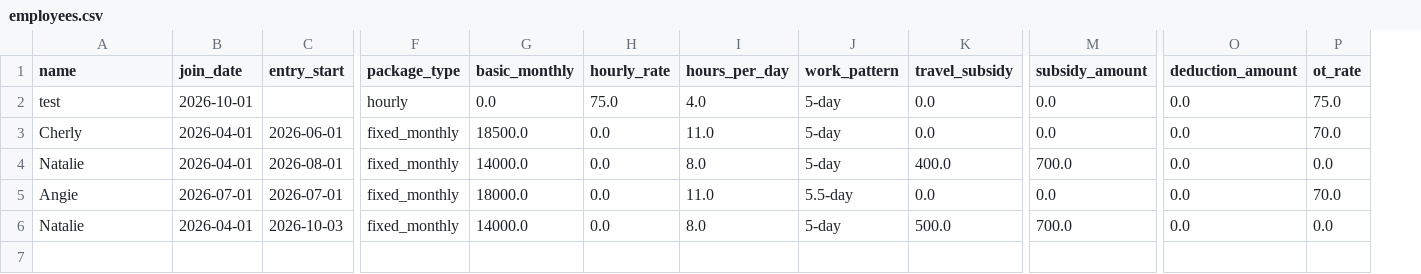
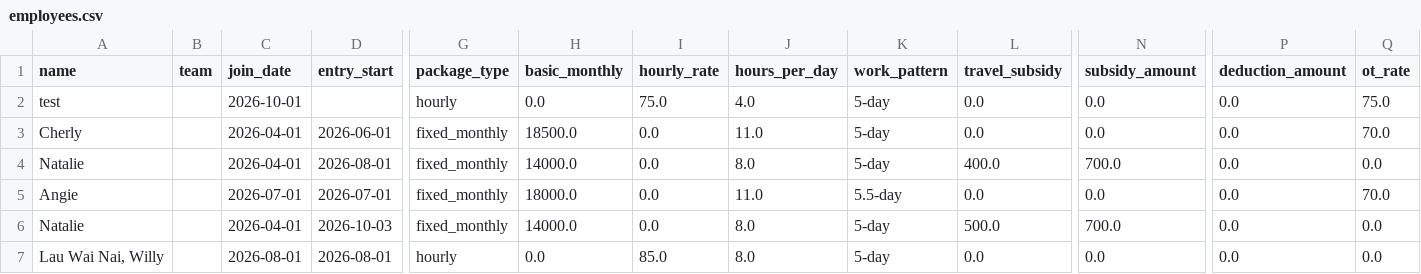
Before and after one commit to ccwy11/auto_payroll_tool, a CSV file: payroll_data/employees.csv, drawn as a sheet; only a part is shown, gaps mark what is left out; rows hold the shown columns only; the diff names each change by its address in the sheet, - before the commit and + after, or states it on an @@ line.

```diff
--- a/payroll_data/employees.csv
+++ b/payroll_data/employees.csv
+column B (team), empty
+row 7: Lau Wai Nai, Willy |  | 2026-08-01 | 2026-08-01 | hourly | 0.0 | 85.0 | 8.0 | 5-day | 0.0 | 0.0 | 0.0 | 0.0
```
Also changed, not shown: payroll_data/attendance.csv, payroll_data/employee_history.csv, 1 other file.
